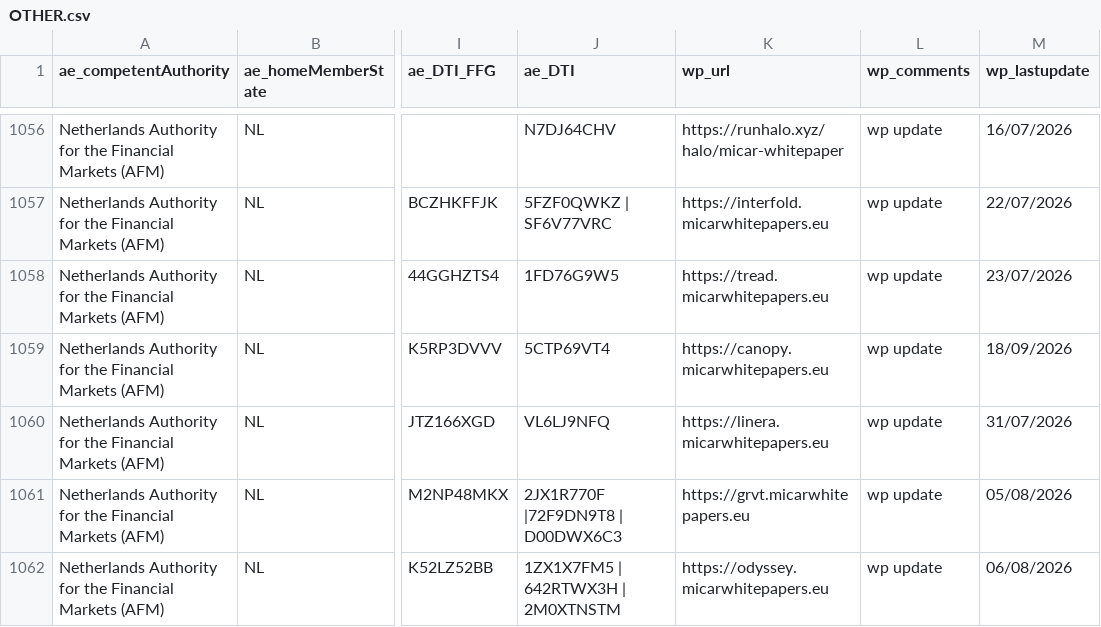
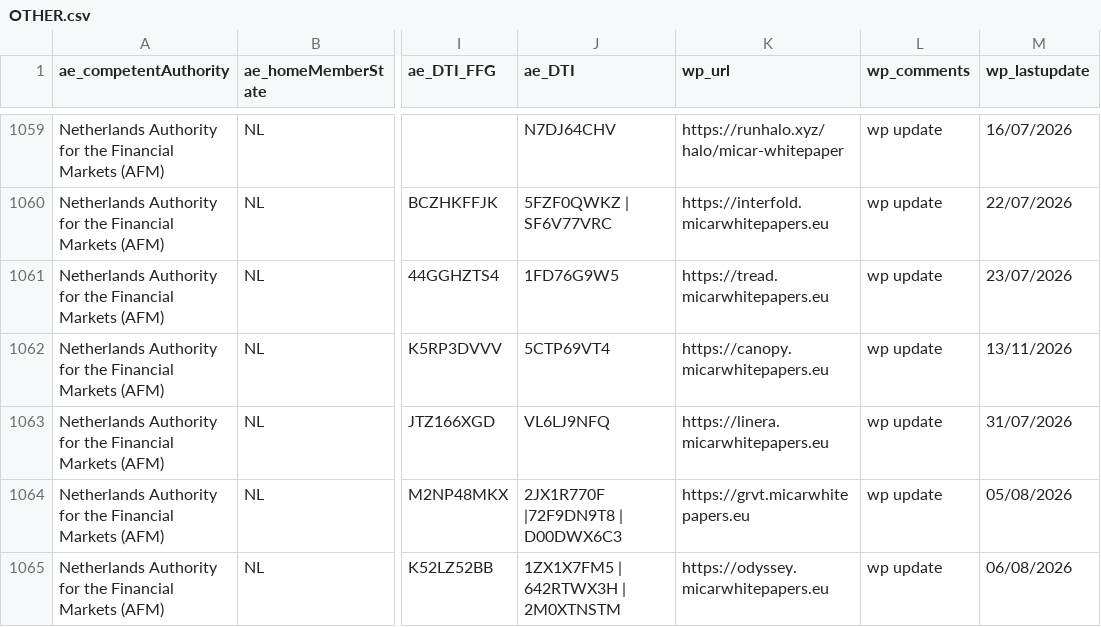
Before and after one commit to Trokortreyd/mica-register, a CSV file: data/raw/OTHER.csv, drawn as a sheet; only a part is shown, gaps mark what is left out; addresses are those after the commit; the diff covers the shown part only; the diff names each change by its address in the sheet, - before the commit and + after, or states it on an @@ line.

```diff
--- a/data/raw/OTHER.csv
+++ b/data/raw/OTHER.csv
-M1062 (wp_lastupdate): 18/09/2026
+M1062 (wp_lastupdate): 13/11/2026
```
Also changed, not shown: 3 added rows and 5 edited cells elsewhere in this file, data/raw/CASPS.csv, data/raw/NCASP.csv, 2 other files.
